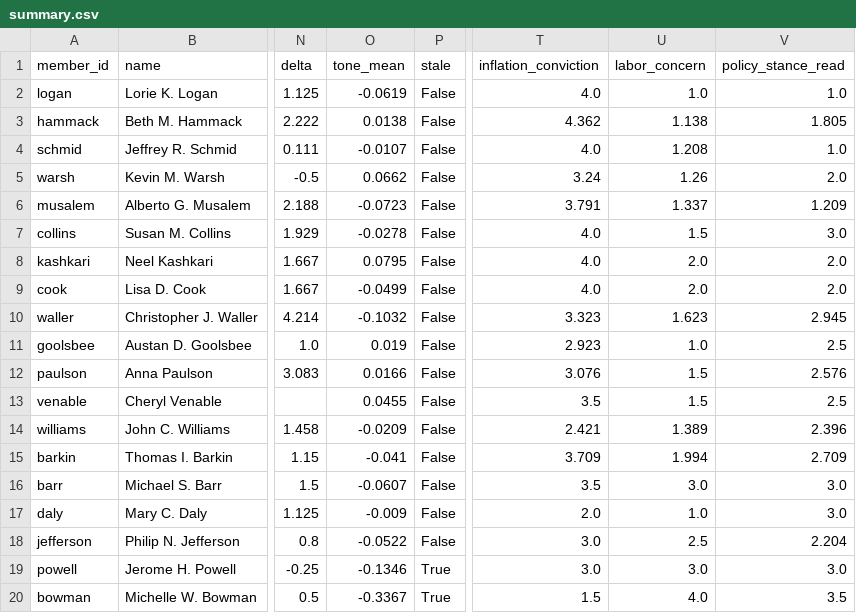
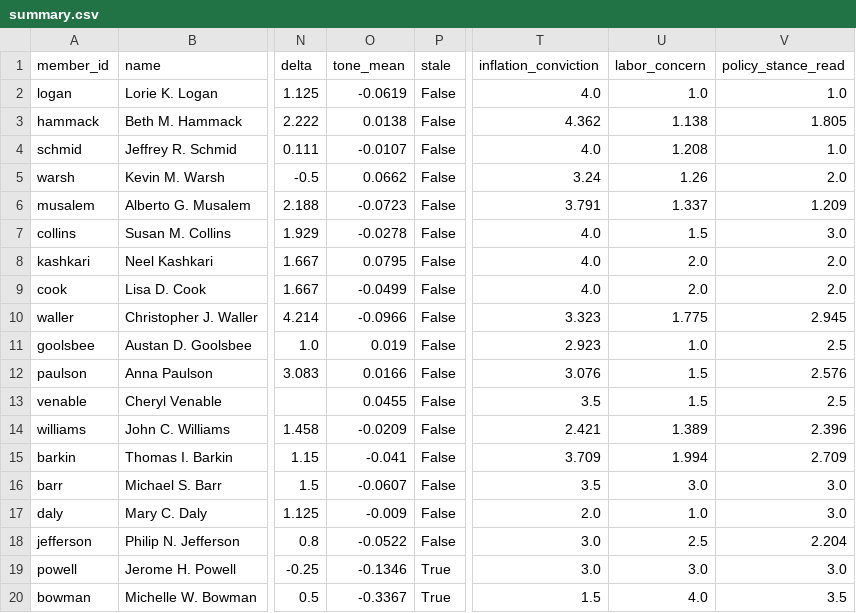
Before and after one commit to mrabelosouza-maker/fomc, a CSV file: results/summary.csv, drawn as a sheet; only a part is shown, gaps mark what is left out; the diff names each change by its address in the sheet, - before the commit and + after, or states it on an @@ line.

```diff
--- a/results/summary.csv
+++ b/results/summary.csv
-O10 (tone_mean): -0.1032
+O10 (tone_mean): -0.0966
-U10 (labor_concern): 1.623
+U10 (labor_concern): 1.775
```
Also changed, not shown: results/median_functions.csv, 3 other files.
